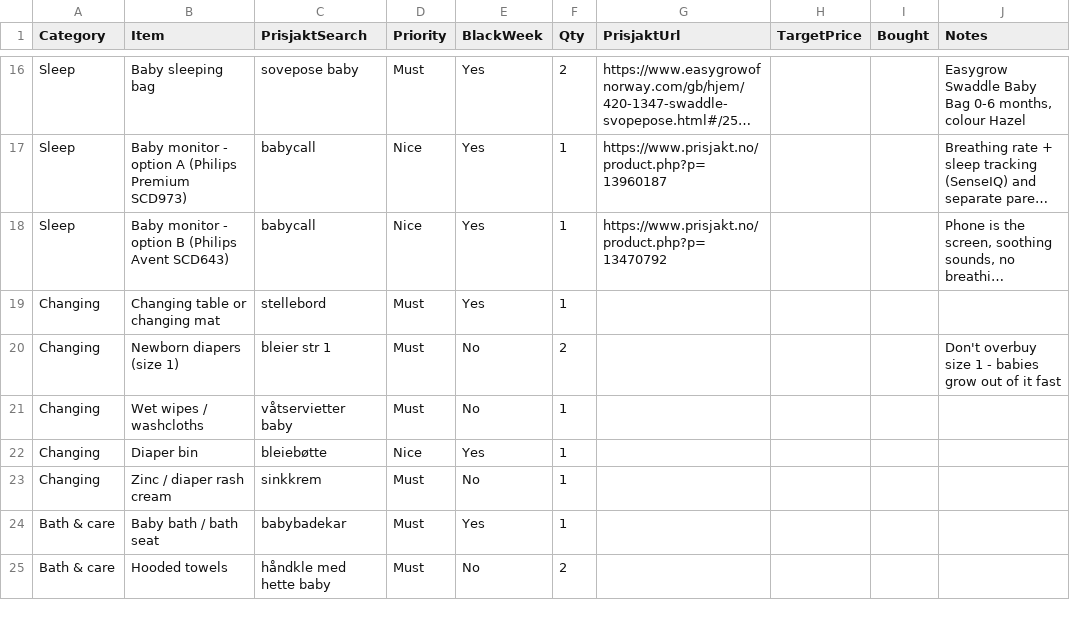
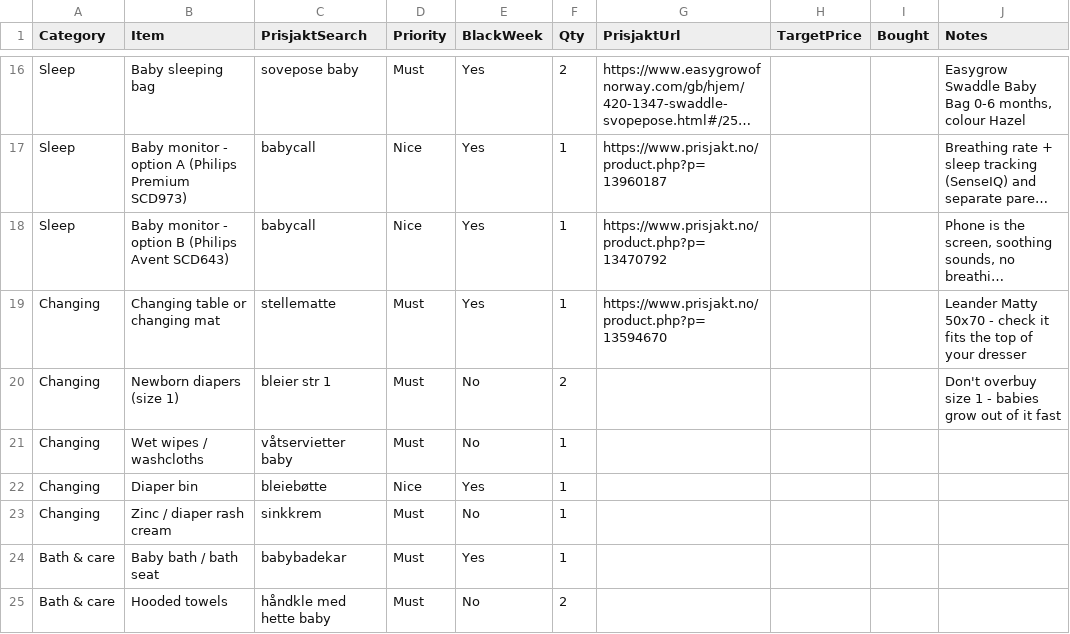
Before and after one commit to Kosarnm/Baby-equipments-price-list, a CSV file: baby-list.csv, drawn as a sheet; only a part is shown, gaps mark what is left out; long unchanged cells end in …; the diff names each change by its address in the sheet, - before the commit and + after, or states it on an @@ line.

```diff
--- a/baby-list.csv
+++ b/baby-list.csv
-C19 (PrisjaktSearch): stellebord
+C19 (PrisjaktSearch): stellematte
-G19 (PrisjaktUrl): (empty)
+G19 (PrisjaktUrl): https://www.prisjakt.no/product.php?p=13594670
-J19 (Notes): (empty)
+J19 (Notes): Leander Matty 50x70 - check it fits the top of your dresser
```
